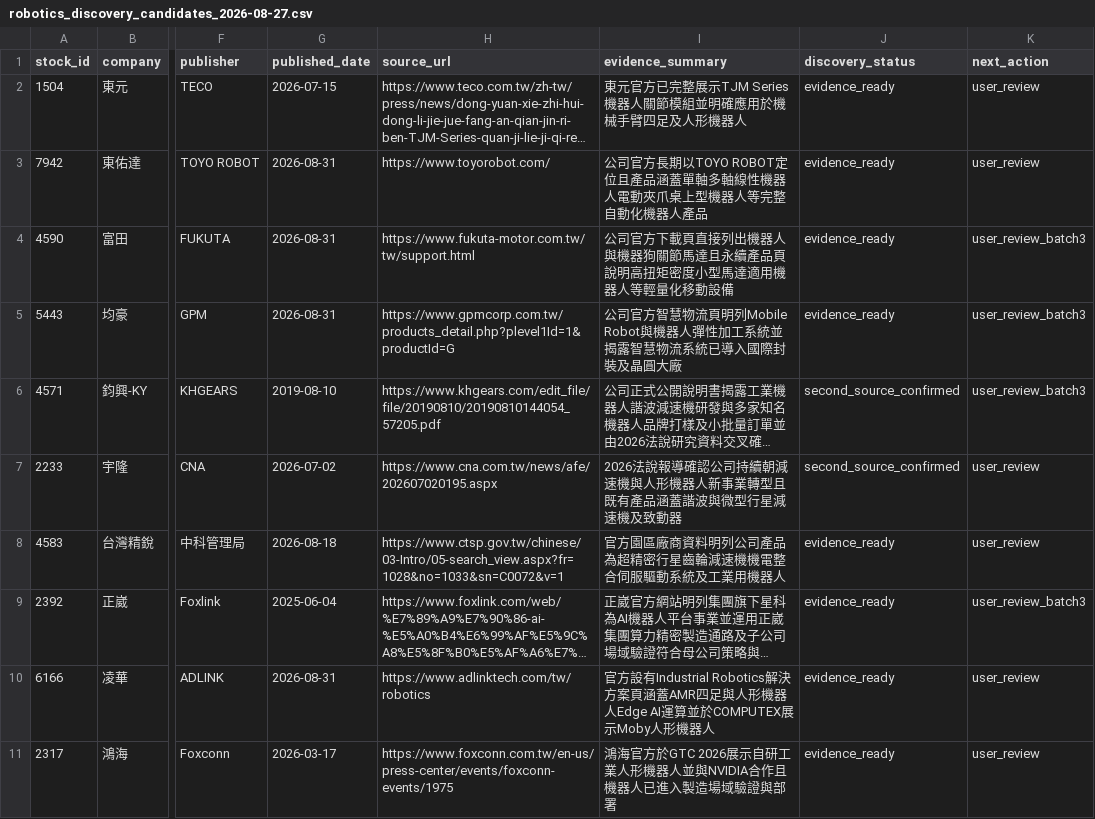
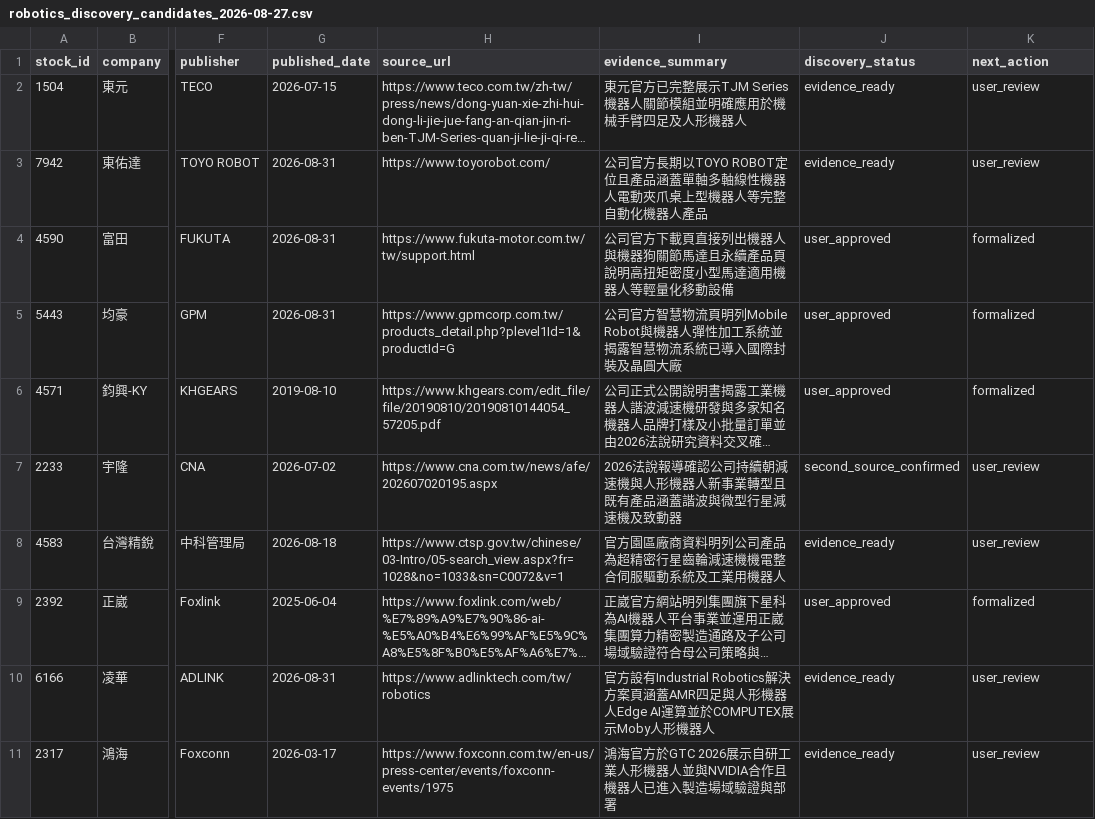
Before and after one commit to andryhappy0507-jpg/tw-stock-sector-radar, a CSV file: data/research/robotics_discovery_candidates_2026-08-27.csv, drawn as a sheet; only a part is shown, gaps mark what is left out; long unchanged cells end in …; the diff names each change by its address in the sheet, - before the commit and + after, or states it on an @@ line.

```diff
--- a/data/research/robotics_discovery_candidates_2026-08-27.csv
+++ b/data/research/robotics_discovery_candidates_2026-08-27.csv
-J4:J5 (discovery_status): evidence_ready
+J4:J5 (discovery_status): user_approved
-K4:K6 (next_action): user_review_batch3
+K4:K6 (next_action): formalized
-J6 (discovery_status): second_source_confirmed
+J6 (discovery_status): user_approved
-J9 (discovery_status): evidence_ready
+J9 (discovery_status): user_approved
-K9 (next_action): user_review_batch3
+K9 (next_action): formalized
```
Also changed, not shown: data/research/robotics_coverage_audit_2026-08-26.csv, data/research/robotics_user_review_batch3_2026-08-31.csv, 2 other files.
